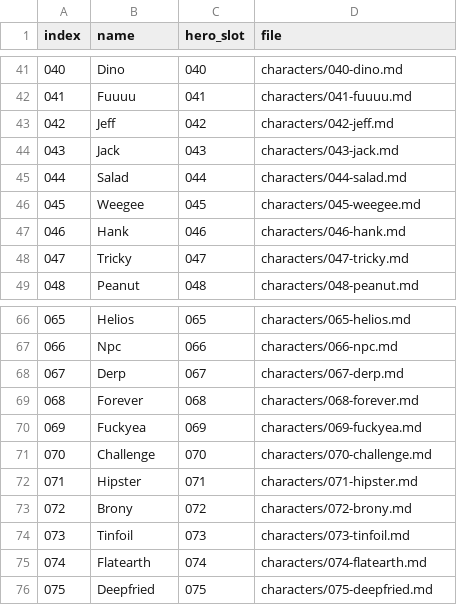
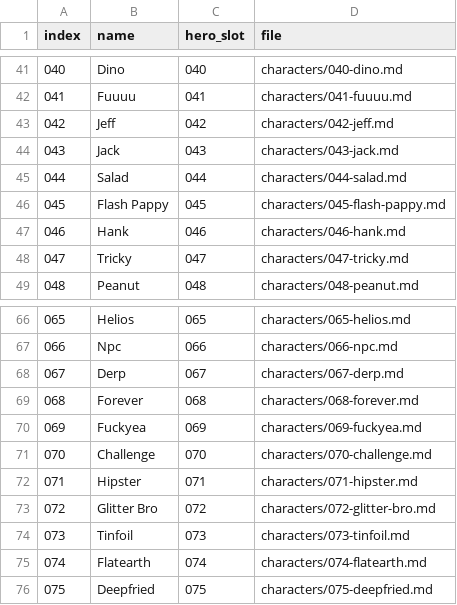
Before and after one commit to AnEntrypoint/bota, a TSV file: characters/INDEX.tsv, drawn as a sheet; only a part is shown, gaps mark what is left out; the diff covers the shown part only.

```diff
--- a/characters/INDEX.tsv
+++ b/characters/INDEX.tsv
@@ -45,3 +45,3 @@ index	name	hero_slot	file
 044	Salad	044	characters/044-salad.md
-045	Weegee	045	characters/045-weegee.md
+045	Flash Pappy	045	characters/045-flash-pappy.md
 046	Hank	046	characters/046-hank.md
@@ -72,3 +72,3 @@ index	name	hero_slot	file
 071	Hipster	071	characters/071-hipster.md
-072	Brony	072	characters/072-brony.md
+072	Glitter Bro	072	characters/072-glitter-bro.md
 073	Tinfoil	073	characters/073-tinfoil.md
```
Also changed, not shown: 46 edited cells elsewhere in this file, 49 other files.
